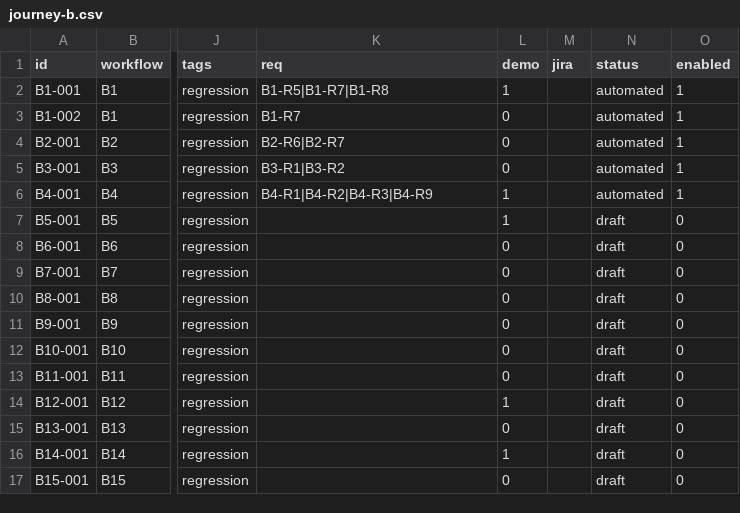
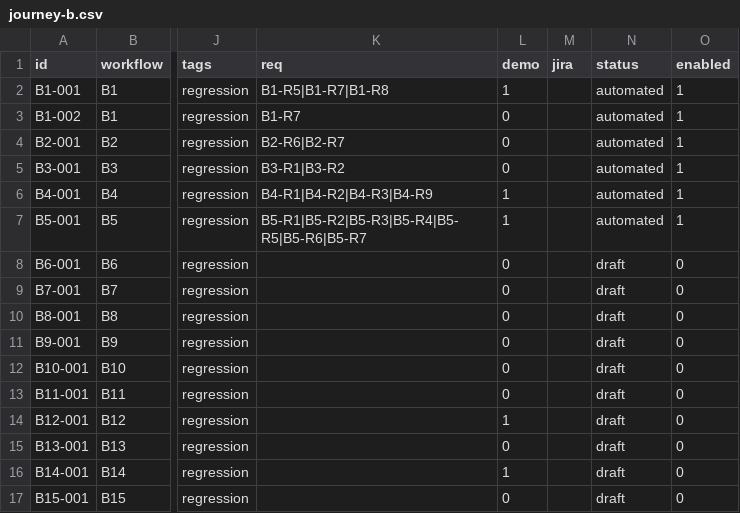
Before and after one commit to orangeenterprisesinc/playwright-test-suite, a CSV file: src/data/runner/journey-b.csv, drawn as a sheet; only a part is shown, gaps mark what is left out; the diff names each change by its address in the sheet, - before the commit and + after, or states it on an @@ line.

```diff
--- a/src/data/runner/journey-b.csv
+++ b/src/data/runner/journey-b.csv
-K7 (req): (empty)
+K7 (req): B5-R1|B5-R2|B5-R3|B5-R4|B5-R5|B5-R6|B5-R7
-N7 (status): draft
+N7 (status): automated
-O7 (enabled): 0
+O7 (enabled): 1
```
Also changed, not shown: 4 other files.
